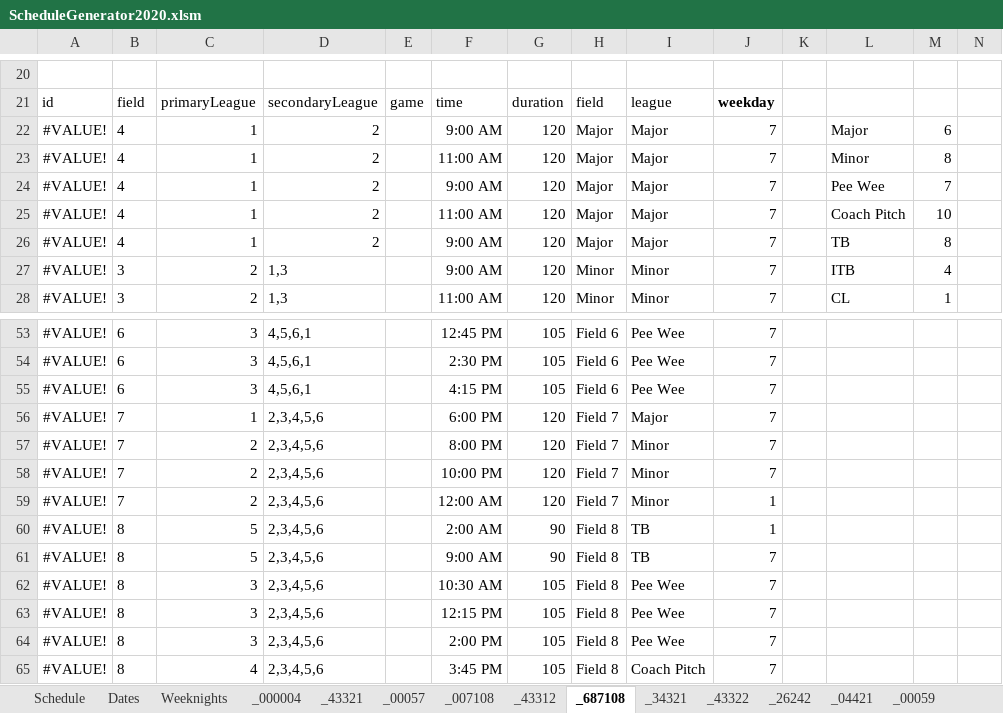
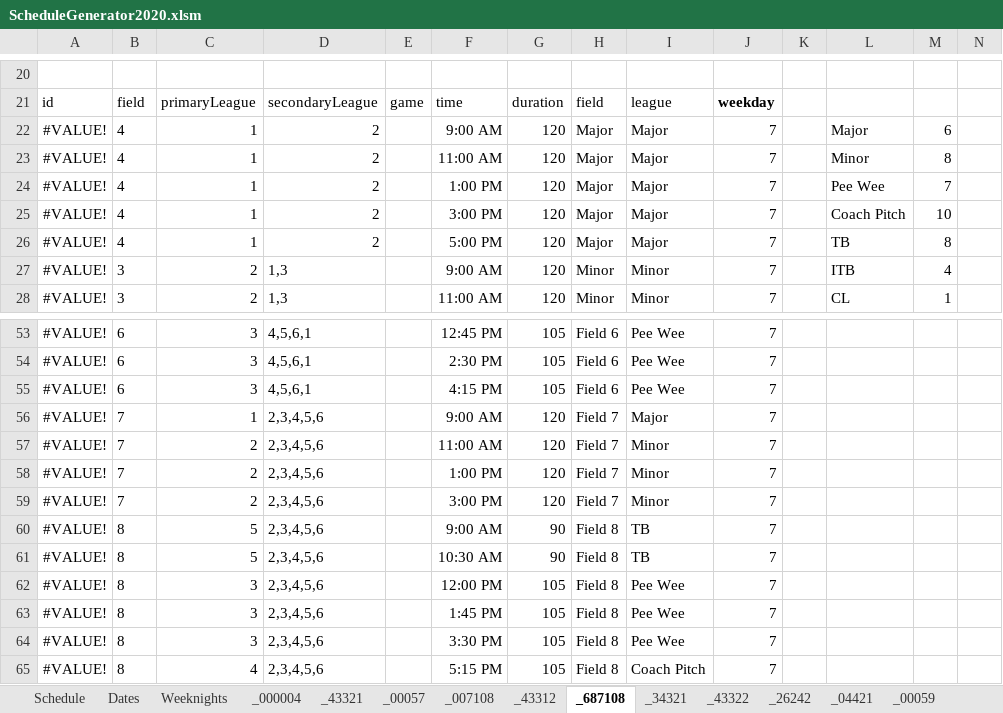
Before and after one commit to joelrh/DjangoLeagueScheduler, an Excel workbook: data/TT/ScheduleGenerator2020.xlsm, sheet _687108, drawn as a sheet; only a part is shown, gaps mark what is left out; values as stored, in another font and other column widths than the file's, no borders; removed rows and columns are numbered as before the commit, all else as after; rows hold the shown columns only; the diff names each change by its address in the sheet, - before the commit and + after, or states it on an @@ line.

```diff
--- a/data/TT/ScheduleGenerator2020.xlsm (sheet _687108)
+++ b/data/TT/ScheduleGenerator2020.xlsm (sheet _687108)
-F24: 9:00 AM
+F24: 1:00 PM
-F25: 11:00 AM
+F25: 3:00 PM
-F26: 9:00 AM
+F26: 5:00 PM
-F56: 6:00 PM
+F56: 9:00 AM
-F57: 8:00 PM
+F57: 11:00 AM
-F58: 10:00 PM
+F58: 1:00 PM
-F59: 12:00 AM
+F59: 3:00 PM
-J59: 1
+J59: 7
-row 60: #VALUE! | 8 | 5 | 2,3,4,5,6 |  | 2:00 AM | 90 | Field 8 | TB | 1
+row 61: #VALUE! | 8 | 5 | 2,3,4,5,6 |  | 10:30 AM | 90 | Field 8 | TB | 7
-F62: 10:30 AM
+F62: 12:00 PM
-F63: 12:15 PM
+F63: 1:45 PM
-F64: 2:00 PM
+F64: 3:30 PM
-F65: 3:45 PM
+F65: 5:15 PM
```
Also changed, not shown: sheet Schedule, sheet _007108, formulas that keep their value, data/TT/Game-2020.xlsx, data/TT/Slot-2020.xlsx, 4 other files.
